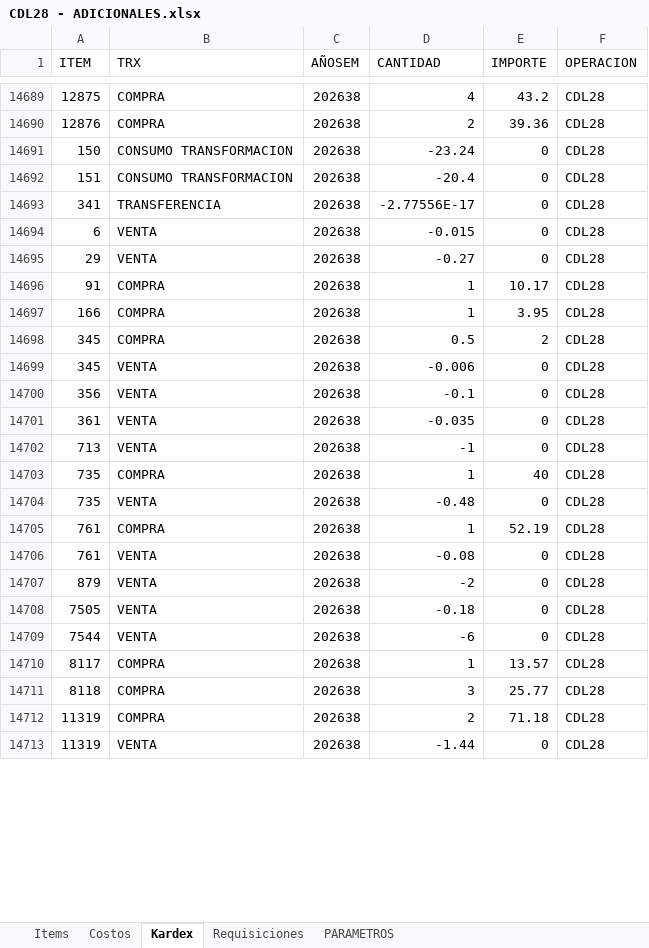
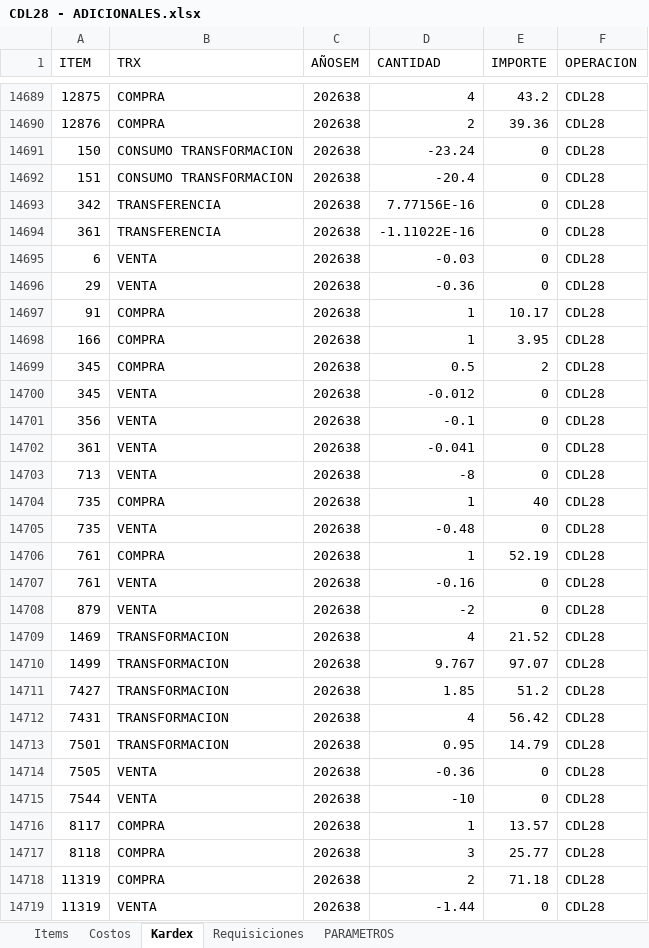
Before and after one commit to AlvaroCornejo/EBC_PEDIDOS_ADICIONALES, an Excel workbook: data/CDL28 - ADICIONALES.xlsx, sheet Kardex, drawn as a sheet; only a part is shown, gaps mark what is left out; values as stored, in another font and other column widths than the file's, no borders; table styles not drawn; addresses are those after the commit; the diff covers the shown part only; the diff names each change by its address in the sheet, - before the commit and + after, or states it on an @@ line.

Commit message:
Sync Excel sáb. 19/09/2026

```diff
--- a/data/CDL28 - ADICIONALES.xlsx (sheet Kardex)
+++ b/data/CDL28 - ADICIONALES.xlsx (sheet Kardex)
-A14693 (ITEM): 341
+A14693 (ITEM): 342
-D14693 (CANTIDAD): -2.77556E-17
+D14693 (CANTIDAD): 7.77156E-16
+row 14694: 361 | TRANSFERENCIA | 202638 | -1.11022E-16 | 0 | CDL28
-D14695 (CANTIDAD): -0.015
+D14695 (CANTIDAD): -0.03
-D14696 (CANTIDAD): -0.27
+D14696 (CANTIDAD): -0.36
-D14700 (CANTIDAD): -0.006
+D14700 (CANTIDAD): -0.012
-D14702 (CANTIDAD): -0.035
+D14702 (CANTIDAD): -0.041
-D14703 (CANTIDAD): -1
+D14703 (CANTIDAD): -8
-D14707 (CANTIDAD): -0.08
+D14707 (CANTIDAD): -0.16
+row 14709: 1469 | TRANSFORMACION | 202638 | 4 | 21.52 | CDL28
+row 14710: 1499 | TRANSFORMACION | 202638 | 9.767 | 97.07 | CDL28
+row 14711: 7427 | TRANSFORMACION | 202638 | 1.85 | 51.2 | CDL28
+row 14712: 7431 | TRANSFORMACION | 202638 | 4 | 56.42 | CDL28
+row 14713: 7501 | TRANSFORMACION | 202638 | 0.95 | 14.79 | CDL28
-D14714 (CANTIDAD): -0.18
+D14714 (CANTIDAD): -0.36
-D14715 (CANTIDAD): -6
+D14715 (CANTIDAD): -10
```
Also changed, not shown: 168 added rows and 450 edited cells elsewhere in this sheet, sheet PARAMETROS, data/AASI - ADICIONALES.xlsx, data/CDLAO - ADICIONALES.xlsx, 8 other files.
